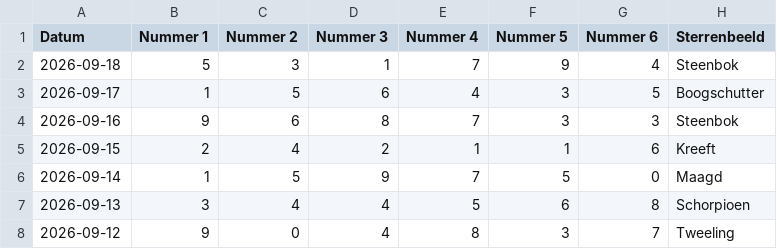
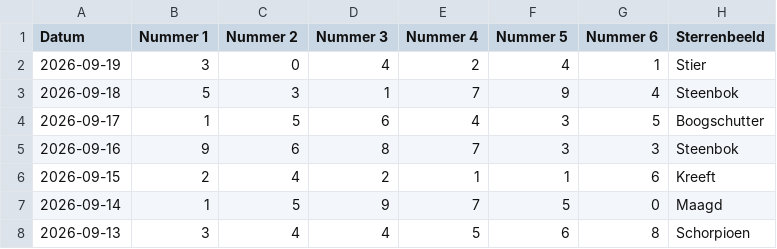
Before and after one commit to mcgunit/sequencePredictor, a CSV file: data/trainingData/jokerplus/jokerplus-gamedata-NL-2026.csv, drawn as a sheet; only a part is shown; the shorter side is filled out with more unchanged rows.

```diff
--- a/data/trainingData/jokerplus/jokerplus-gamedata-NL-2026.csv
+++ b/data/trainingData/jokerplus/jokerplus-gamedata-NL-2026.csv
@@ -1,2 +1,3 @@
 Datum;Nummer 1;Nummer 2;Nummer 3;Nummer 4;Nummer 5;Nummer 6;Sterrenbeeld
+2026-09-19;3;0;4;2;4;1;Stier
 2026-09-18;5;3;1;7;9;4;Steenbok
```
Also changed, not shown: data/trainingData/keno/keno-gamedata-NL-2026.csv, data/trainingData/lotto/lotto-gamedata-NL-2026.csv, 10 other files.
